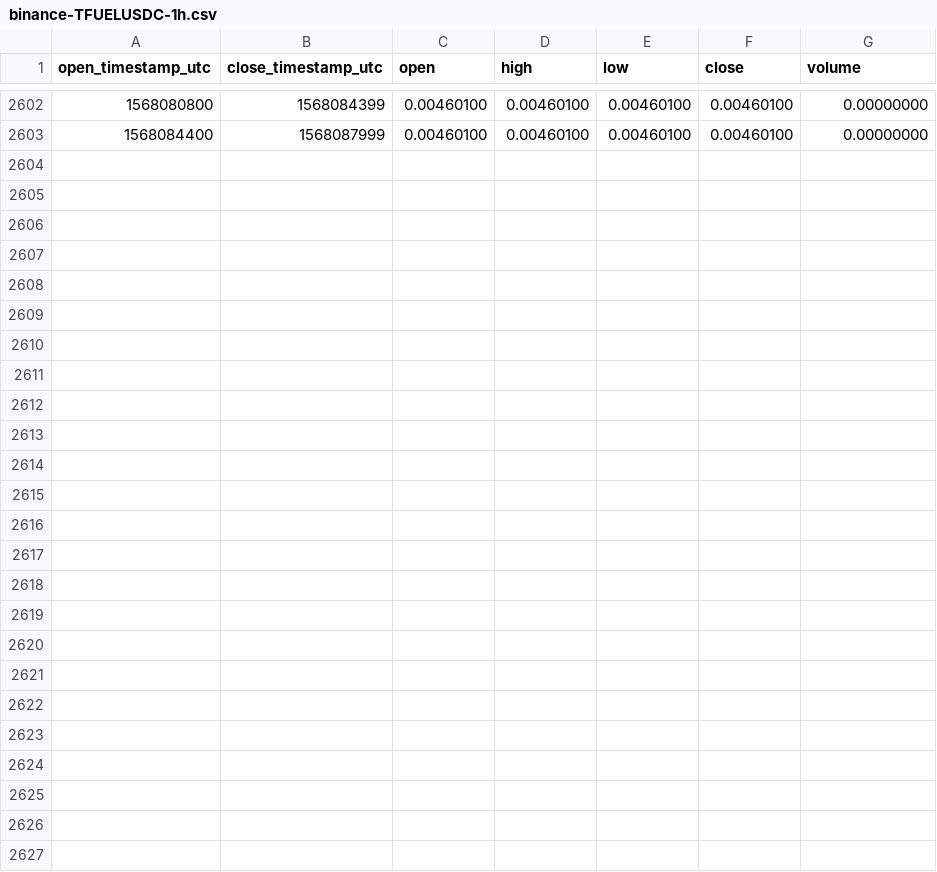
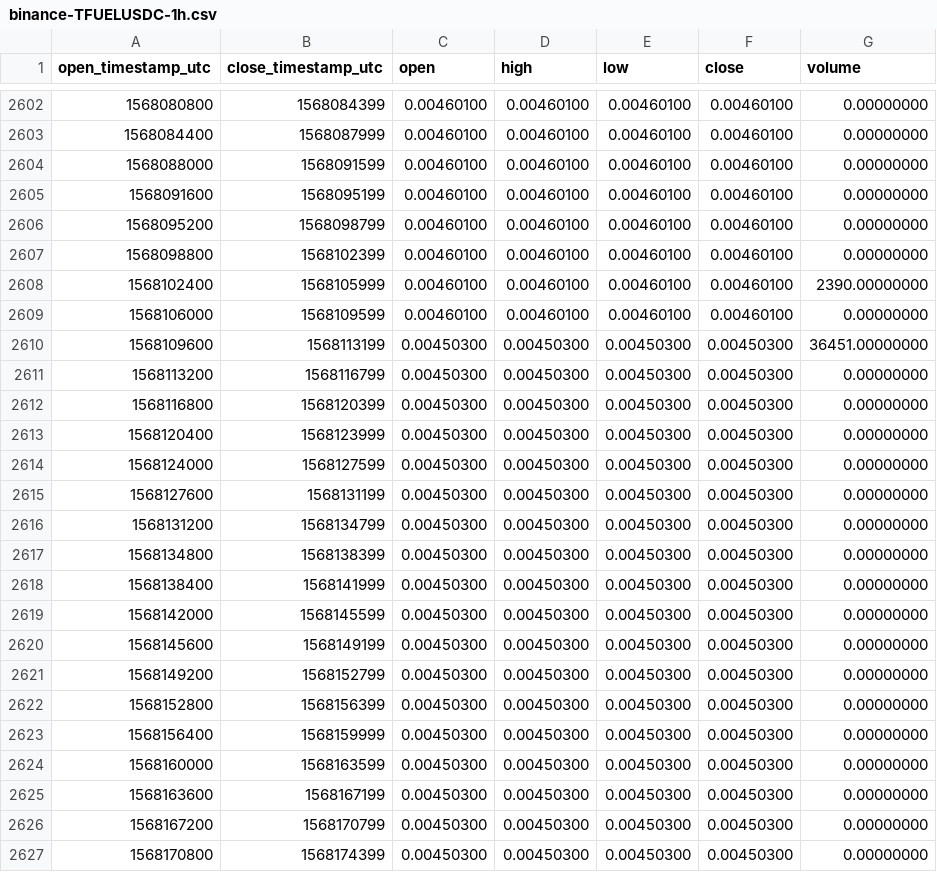
Before and after one commit to cryptobigbro/binance-TFUELUSDC, a CSV file: binance-TFUELUSDC-1h.csv, drawn as a sheet; only a part is shown, gaps mark what is left out.

Commit message:
Update OHLCV data.

```diff
--- a/binance-TFUELUSDC-1h.csv
+++ b/binance-TFUELUSDC-1h.csv
@@ -2603 +2603,25 @@ open_timestamp_utc,close_timestamp_utc,open,high,low,close,volume
 1568084400,1568087999,0.00460100,0.00460100,0.00460100,0.00460100,0.00000000
+1568088000,1568091599,0.00460100,0.00460100,0.00460100,0.00460100,0.00000000
+1568091600,1568095199,0.00460100,0.00460100,0.00460100,0.00460100,0.00000000
+1568095200,1568098799,0.00460100,0.00460100,0.00460100,0.00460100,0.00000000
+1568098800,1568102399,0.00460100,0.00460100,0.00460100,0.00460100,0.00000000
+1568102400,1568105999,0.00460100,0.00460100,0.00460100,0.00460100,2390.00000000
+1568106000,1568109599,0.00460100,0.00460100,0.00460100,0.00460100,0.00000000
+1568109600,1568113199,0.00450300,0.00450300,0.00450300,0.00450300,36451.00000000
+1568113200,1568116799,0.00450300,0.00450300,0.00450300,0.00450300,0.00000000
+1568116800,1568120399,0.00450300,0.00450300,0.00450300,0.00450300,0.00000000
+1568120400,1568123999,0.00450300,0.00450300,0.00450300,0.00450300,0.00000000
+1568124000,1568127599,0.00450300,0.00450300,0.00450300,0.00450300,0.00000000
+1568127600,1568131199,0.00450300,0.00450300,0.00450300,0.00450300,0.00000000
+1568131200,1568134799,0.00450300,0.00450300,0.00450300,0.00450300,0.00000000
+1568134800,1568138399,0.00450300,0.00450300,0.00450300,0.00450300,0.00000000
+1568138400,1568141999,0.00450300,0.00450300,0.00450300,0.00450300,0.00000000
+1568142000,1568145599,0.00450300,0.00450300,0.00450300,0.00450300,0.00000000
+1568145600,1568149199,0.00450300,0.00450300,0.00450300,0.00450300,0.00000000
+1568149200,1568152799,0.00450300,0.00450300,0.00450300,0.00450300,0.00000000
+1568152800,1568156399,0.00450300,0.00450300,0.00450300,0.00450300,0.00000000
+1568156400,1568159999,0.00450300,0.00450300,0.00450300,0.00450300,0.00000000
+1568160000,1568163599,0.00450300,0.00450300,0.00450300,0.00450300,0.00000000
+1568163600,1568167199,0.00450300,0.00450300,0.00450300,0.00450300,0.00000000
+1568167200,1568170799,0.00450300,0.00450300,0.00450300,0.00450300,0.00000000
+1568170800,1568174399,0.00450300,0.00450300,0.00450300,0.00450300,0.00000000
```
Also changed, not shown: binance-TFUELUSDC-1d.csv.
